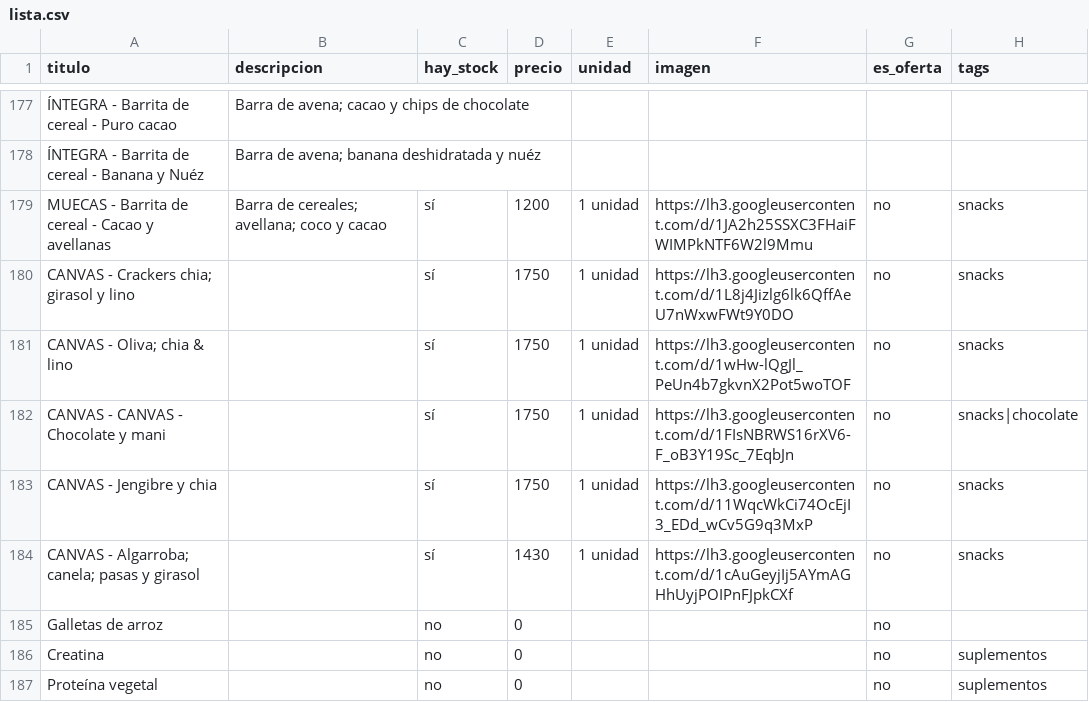
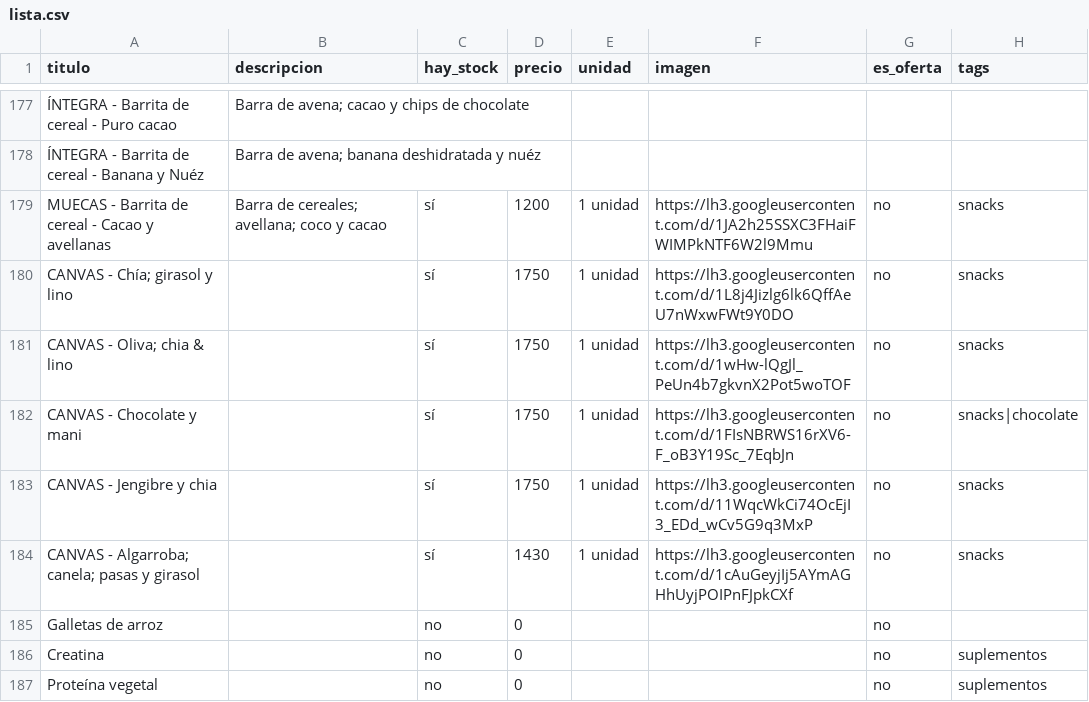
Before and after one commit to dietetica/productos, a CSV file: lista.csv, drawn as a sheet; only a part is shown, gaps mark what is left out; the diff names each change by its address in the sheet, - before the commit and + after, or states it on an @@ line.

Commit message:
Actualización automática de productos

```diff
--- a/lista.csv
+++ b/lista.csv
-A180 (titulo): CANVAS - Crackers chia; girasol y lino
+A180 (titulo): CANVAS - Chía; girasol y lino
-A182 (titulo): CANVAS - CANVAS - Chocolate y mani
+A182 (titulo): CANVAS - Chocolate y mani
```
